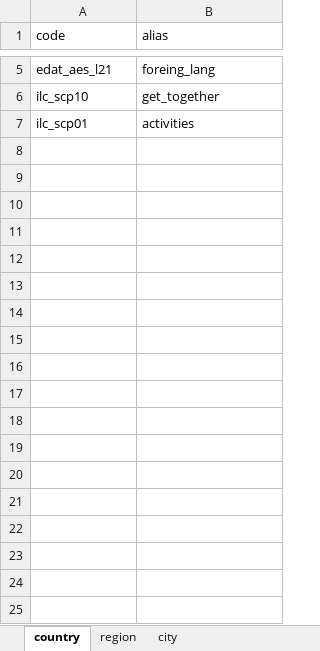
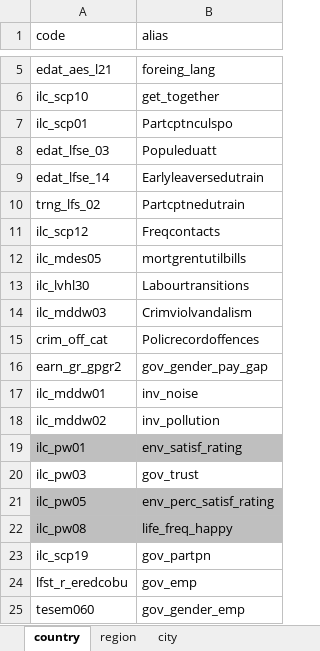
Before and after one commit to francoarenas91/Quality-of-Life-EU, an Excel workbook: loading_statistics.xlsx, sheet country, drawn as a sheet; only a part is shown, gaps mark what is left out; values as stored, in another font and other column widths than the file's, no borders; the diff names each change by its address in the sheet, - before the commit and + after, or states it on an @@ line.

```diff
--- a/loading_statistics.xlsx (sheet country)
+++ b/loading_statistics.xlsx (sheet country)
-B7 (alias): activities
+B7 (alias): Partcptnculspo
+row 8: edat_lfse_03 | Populeduatt
+row 9: edat_lfse_14 | Earlyleaversedutrain
+row 10: trng_lfs_02 | Partcptnedutrain
+row 11: ilc_scp12 | Freqcontacts
+row 12: ilc_mdes05 | mortgrentutilbills
+row 13: ilc_lvhl30 | Labourtransitions
+row 14: ilc_mddw03 | Crimviolvandalism
+row 15: crim_off_cat | Policrecordoffences
+row 16: earn_gr_gpgr2 | gov_gender_pay_gap
+row 17: ilc_mddw01 | inv_noise
+row 18: ilc_mddw02 | inv_pollution
+row 19: ilc_pw01 | env_satisf_rating
+row 20: ilc_pw03 | gov_trust
+row 21: ilc_pw05 | env_perc_satisf_rating
+row 22: ilc_pw08 | life_freq_happy
+row 23: ilc_scp19 | gov_partpn
+row 24: lfst_r_eredcobu | gov_emp
+row 25: tesem060 | gov_gender_emp
```
Also changed, not shown: dictionaries/decoding_dict.xlsx, 27 other files.
